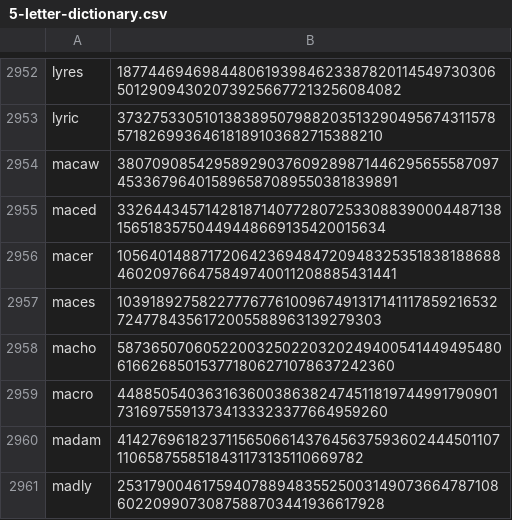
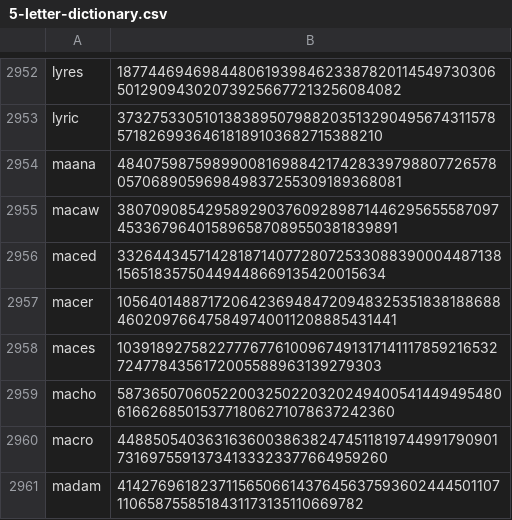
Before and after one commit to Zimtente/ens-collections, a CSV file: collections/5-letter-dictionary.csv, drawn as a sheet; only a part is shown, gaps mark what is left out; the shorter side is filled out with more unchanged rows.

Commit message:
Update 5-letter-dictionary.csv - maana.eth
- add "maana" to the list
- Latest acronym for FAANG companies after renaming

```diff
--- a/collections/5-letter-dictionary.csv
+++ b/collections/5-letter-dictionary.csv
@@ -2953,2 +2953,3 @@ lyres,18774469469844806193984623387820114549730306501290943020739256677213256084
 lyric,37327533051013838950798820351329049567431157857182699364618189103682715388210
+maana,48407598759899008169884217428339798807726578057068905969849837255309189368081
 macaw,38070908542958929037609289871446295655587097453367964015896587089550381839891
```
